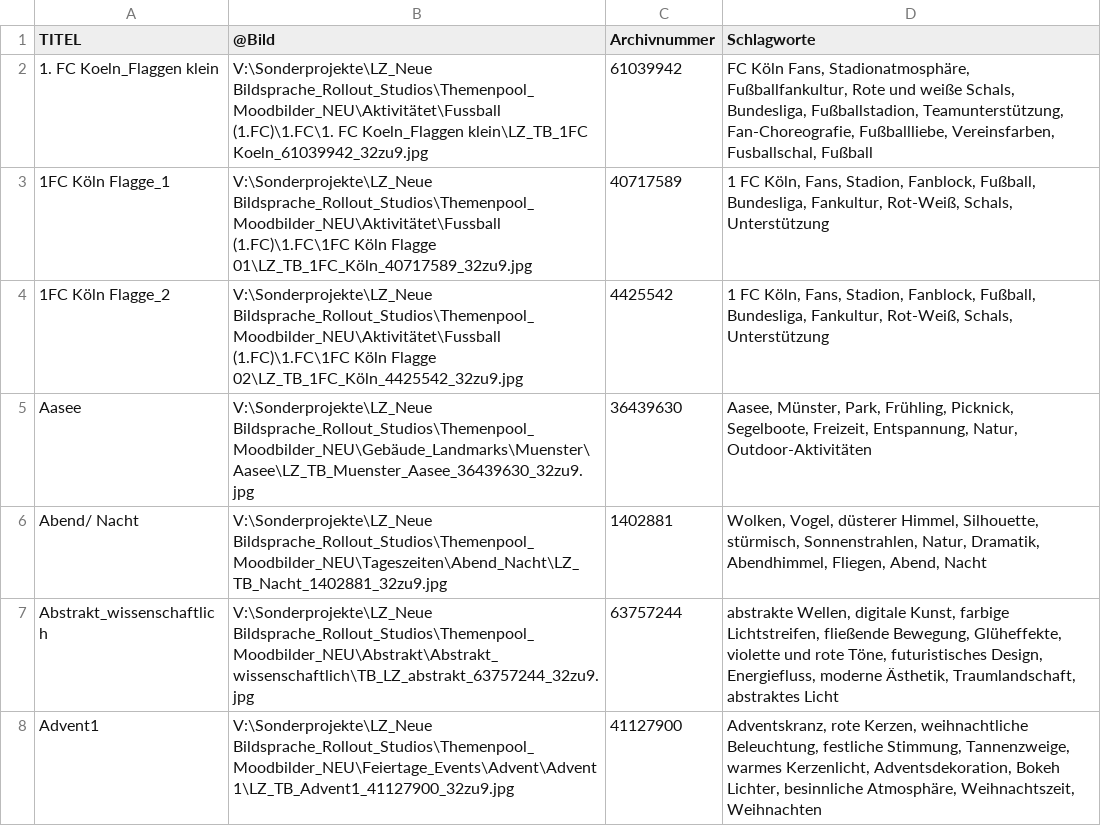
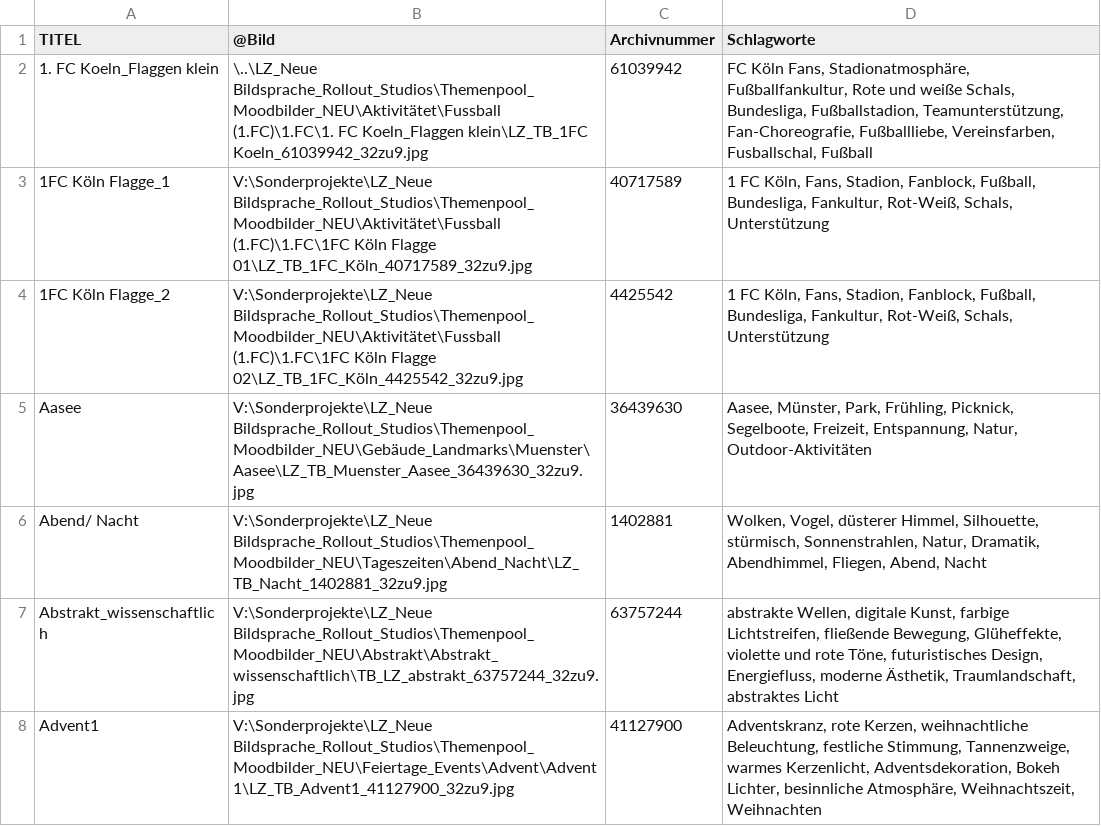
Before and after one commit to Afuhrmann91/TP_DB1, a CSV file: T5.csv, drawn as a sheet; only a part is shown.

Commit message:
Update T5.csv

```diff
--- a/T5.csv
+++ b/T5.csv
@@ -1,3 +1,3 @@
 TITEL;@Bild;Archivnummer;Schlagworte
-1. FC Koeln_Flaggen klein;V:\Sonderprojekte\LZ_Neue Bildsprache_Rollout_Studios\Themenpool_Moodbilder_NEU\Aktivitätet\Fussball (1.FC)\1.FC\1. FC Koeln_Flaggen klein\LZ_TB_1FC Koeln_61039942_32zu9.jpg ;61039942;FC Köln Fans, Stadionatmosphäre, Fußballfankultur, Rote und weiße Schals, Bundesliga, Fußballstadion, Teamunterstützung, Fan-Choreografie, Fußballliebe, Vereinsfarben, Fusballschal, Fußball
+1. FC Koeln_Flaggen klein;\..\LZ_Neue Bildsprache_Rollout_Studios\Themenpool_Moodbilder_NEU\Aktivitätet\Fussball (1.FC)\1.FC\1. FC Koeln_Flaggen klein\LZ_TB_1FC Koeln_61039942_32zu9.jpg ;61039942;FC Köln Fans, Stadionatmosphäre, Fußballfankultur, Rote und weiße Schals, Bundesliga, Fußballstadion, Teamunterstützung, Fan-Choreografie, Fußballliebe, Vereinsfarben, Fusballschal, Fußball
 1FC Köln Flagge_1;V:\Sonderprojekte\LZ_Neue Bildsprache_Rollout_Studios\Themenpool_Moodbilder_NEU\Aktivitätet\Fussball (1.FC)\1.FC\1FC Köln Flagge 01\LZ_TB_1FC_Köln_40717589_32zu9.jpg ;40717589;1 FC Köln, Fans, Stadion, Fanblock, Fußball, Bundesliga, Fankultur, Rot-Weiß, Schals, Unterstützung
```
